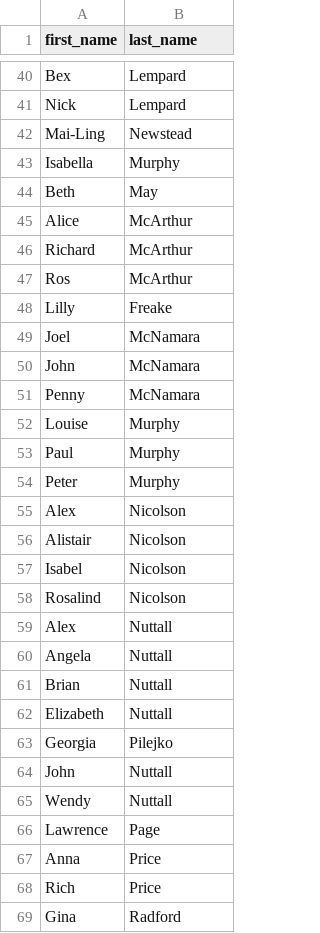
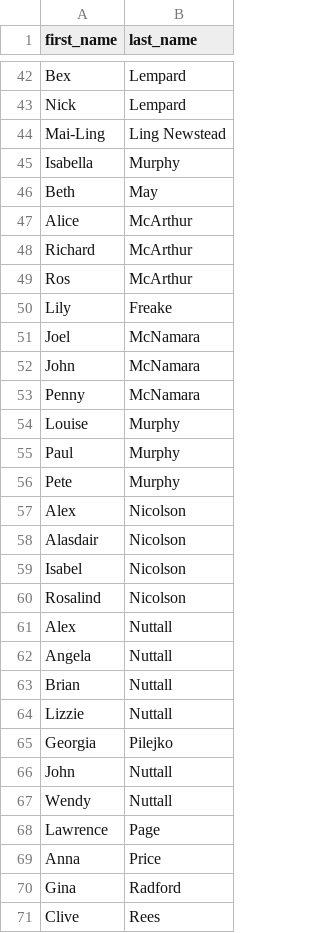
Before and after one commit to AmazingLiam/WeddingGame, a CSV file: data/guests.csv, drawn as a sheet; only a part is shown, gaps mark what is left out; the shorter side is filled out with more unchanged rows; the diff covers the shown part only.

```diff
--- a/data/guests.csv
+++ b/data/guests.csv
@@ -41,3 +43,3 @@ Bex,Lempard
 Nick,Lempard
-Mai-Ling,Newstead
+Mai-Ling,Ling Newstead
 Isabella,Murphy
@@ -47,3 +49,3 @@ Richard,McArthur
 Ros,McArthur
-Lilly,Freake
+Lily,Freake
 Joel,McNamara
@@ -53,5 +55,5 @@ Louise,Murphy
 Paul,Murphy
-Peter,Murphy
+Pete,Murphy
 Alex,Nicolson
-Alistair,Nicolson
+Alasdair,Nicolson
 Isabel,Nicolson
@@ -61,3 +63,3 @@ Angela,Nuttall
 Brian,Nuttall
-Elizabeth,Nuttall
+Lizzie,Nuttall
 Georgia,Pilejko
@@ -67,3 +69,2 @@ Lawrence,Page
 Anna,Price
-Rich,Price
 Gina,Radford
```
Also changed, not shown: 4 added rows, 4 removed rows and 6 edited cells elsewhere in this file.
